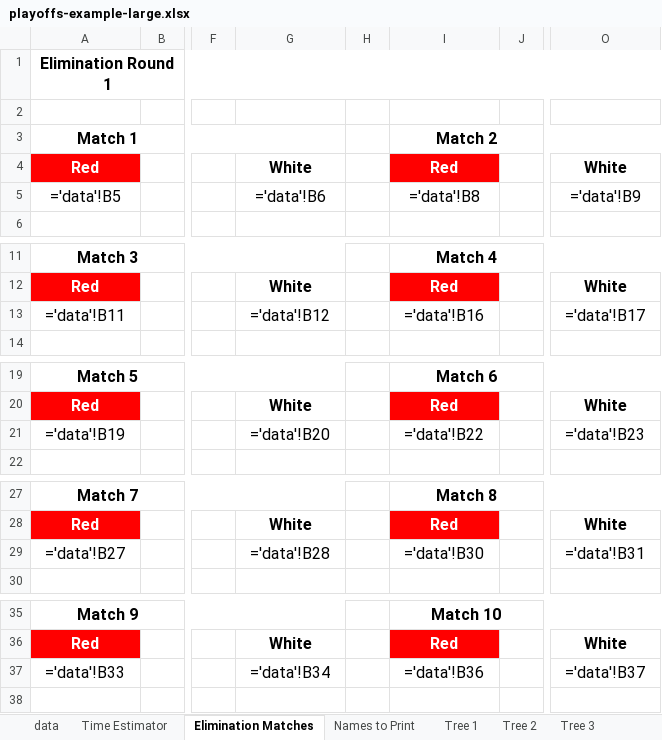
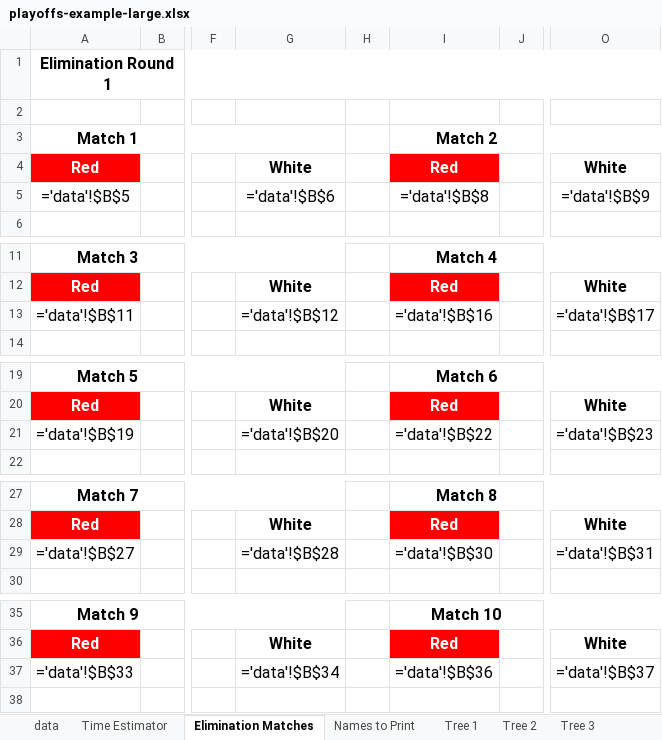
Before and after one commit to gitrgoliveira/bracket-creator, an Excel workbook: playoffs-example-large.xlsx, sheet Elimination Matches, drawn as a sheet; only a part is shown, gaps mark what is left out; values as stored, in another font and other column widths than the file's, no borders; formulas are shown in place of their values; the diff covers the shown part only; the diff names each change by its address in the sheet, - before the commit and + after, or states it on an @@ line.

```diff
--- a/playoffs-example-large.xlsx (sheet Elimination Matches)
+++ b/playoffs-example-large.xlsx (sheet Elimination Matches)
-A5: ='data'!B5
+A5: ='data'!$B$5
-G5: ='data'!B6
+G5: ='data'!$B$6
-I5: ='data'!B8
+I5: ='data'!$B$8
-O5: ='data'!B9
+O5: ='data'!$B$9
-A13: ='data'!B11
+A13: ='data'!$B$11
-G13: ='data'!B12
+G13: ='data'!$B$12
-I13: ='data'!B16
+I13: ='data'!$B$16
-O13: ='data'!B17
+O13: ='data'!$B$17
-A21: ='data'!B19
+A21: ='data'!$B$19
-G21: ='data'!B20
+G21: ='data'!$B$20
-I21: ='data'!B22
+I21: ='data'!$B$22
-O21: ='data'!B23
+O21: ='data'!$B$23
-A29: ='data'!B27
+A29: ='data'!$B$27
-G29: ='data'!B28
+G29: ='data'!$B$28
-I29: ='data'!B30
+I29: ='data'!$B$30
-O29: ='data'!B31
+O29: ='data'!$B$31
-A37: ='data'!B33
+A37: ='data'!$B$33
-G37: ='data'!B34
+G37: ='data'!$B$34
-I37: ='data'!B36
+I37: ='data'!$B$36
-O37: ='data'!B37
+O37: ='data'!$B$37
```
Also changed, not shown: 71 edited cells elsewhere in this sheet, playoffs-example-medium.xlsx, playoffs-example-small.xlsx, 4 other files.
